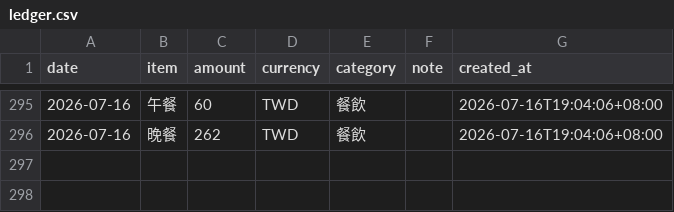
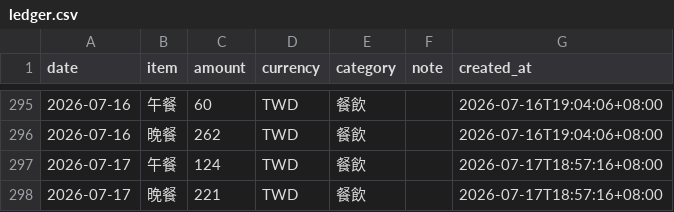
Before and after one commit to yuming920619-svg/Myhermesagi, a CSV file: bookkeeping/ledger.csv, drawn as a sheet; only a part is shown, gaps mark what is left out.

```diff
--- a/bookkeeping/ledger.csv
+++ b/bookkeeping/ledger.csv
@@ -296 +296,3 @@ date,item,amount,currency,category,note,created_at
 2026-07-16,晚餐,262,TWD,餐飲,,2026-07-16T19:04:06+08:00
+2026-07-17,午餐,124,TWD,餐飲,,2026-07-17T18:57:16+08:00
+2026-07-17,晚餐,221,TWD,餐飲,,2026-07-17T18:57:16+08:00
```
Also changed, not shown: 1 other file.
